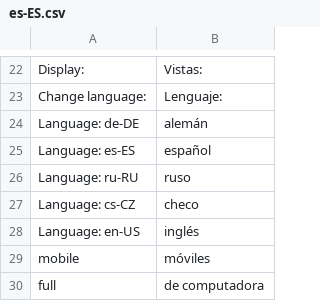
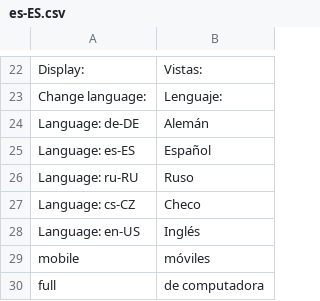
Before and after one commit to mvccore/example-cdcol-multilang-mobile, a CSV file: Var/Translations/es-ES.csv, drawn as a sheet; only a part is shown, gaps mark what is left out.

```diff
--- a/Var/Translations/es-ES.csv
+++ b/Var/Translations/es-ES.csv
@@ -23,7 +23,7 @@ Display:;Vistas:
 Change language:;Lenguaje:
-Language: de-DE;alemán
-Language: es-ES;español
-Language: ru-RU;ruso
-Language: cs-CZ;checo
-Language: en-US;inglés
+Language: de-DE;Alemán
+Language: es-ES;Español
+Language: ru-RU;Ruso
+Language: cs-CZ;Checo
+Language: en-US;Inglés
 mobile;móviles
```
Also changed, not shown: Var/Translations/en-US.csv, 27 other files.
